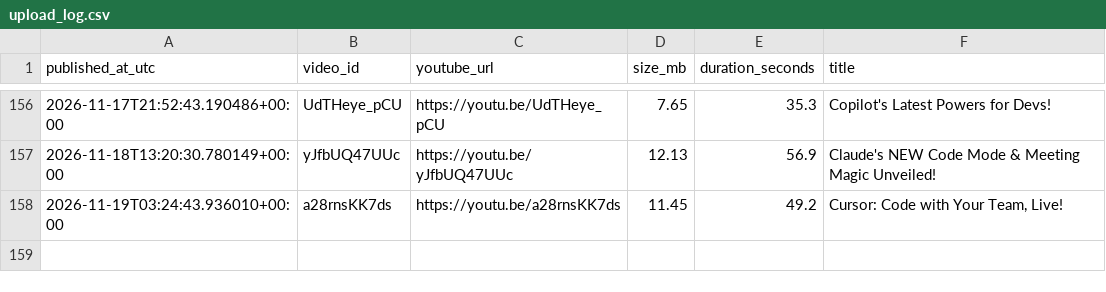
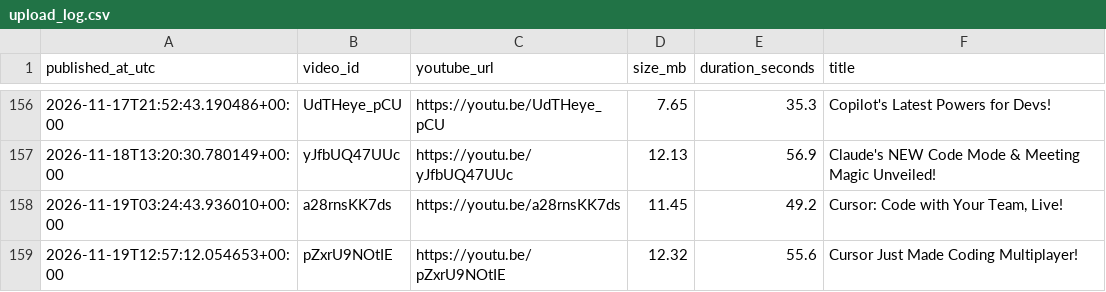
Before and after one commit to BharatMahajan/AI_YT_Shorts, a CSV file: state/upload_log.csv, drawn as a sheet; only a part is shown, gaps mark what is left out.

Commit message:
chore: update history + upload log [skip ci]

```diff
--- a/state/upload_log.csv
+++ b/state/upload_log.csv
@@ -158 +158,2 @@ published_at_utc,video_id,youtube_url,size_mb,duration_seconds,title
 2026-11-19T03:24:43.936010+00:00,a28rnsKK7ds,https://youtu.be/a28rnsKK7ds,11.45,49.2,"Cursor: Code with Your Team, Live!"
+2026-11-19T12:57:12.054653+00:00,pZxrU9NOtIE,https://youtu.be/pZxrU9NOtIE,12.32,55.6,"Cursor Just Made Coding Multiplayer!"
```
Also changed, not shown: 1 other file.
